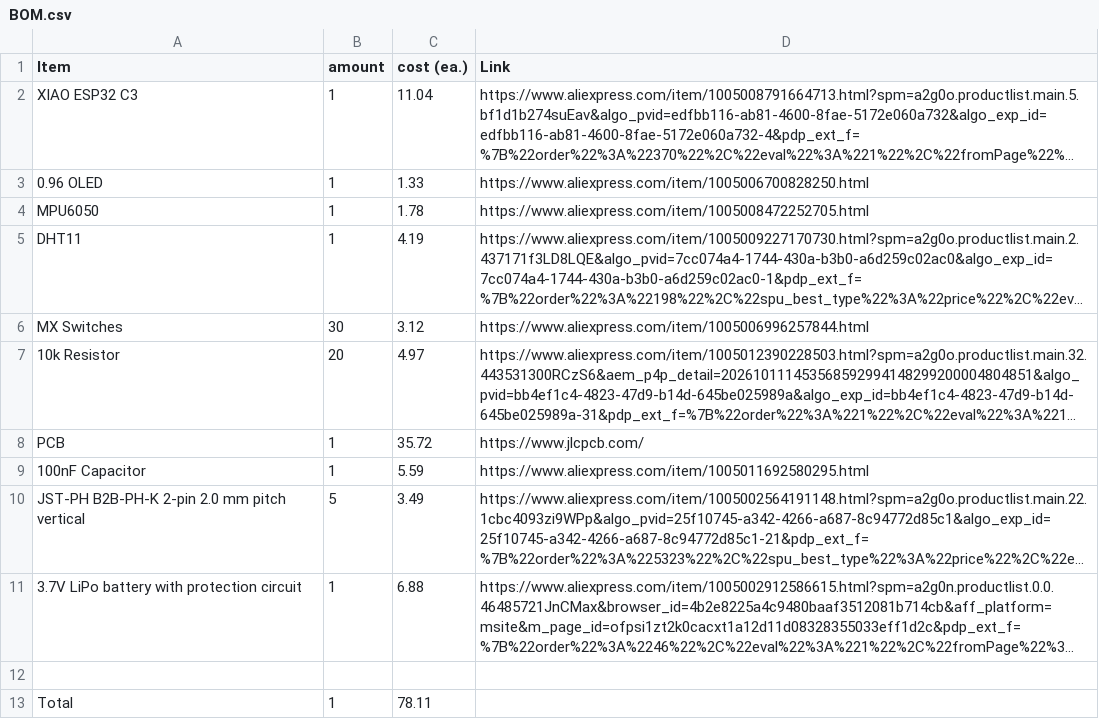
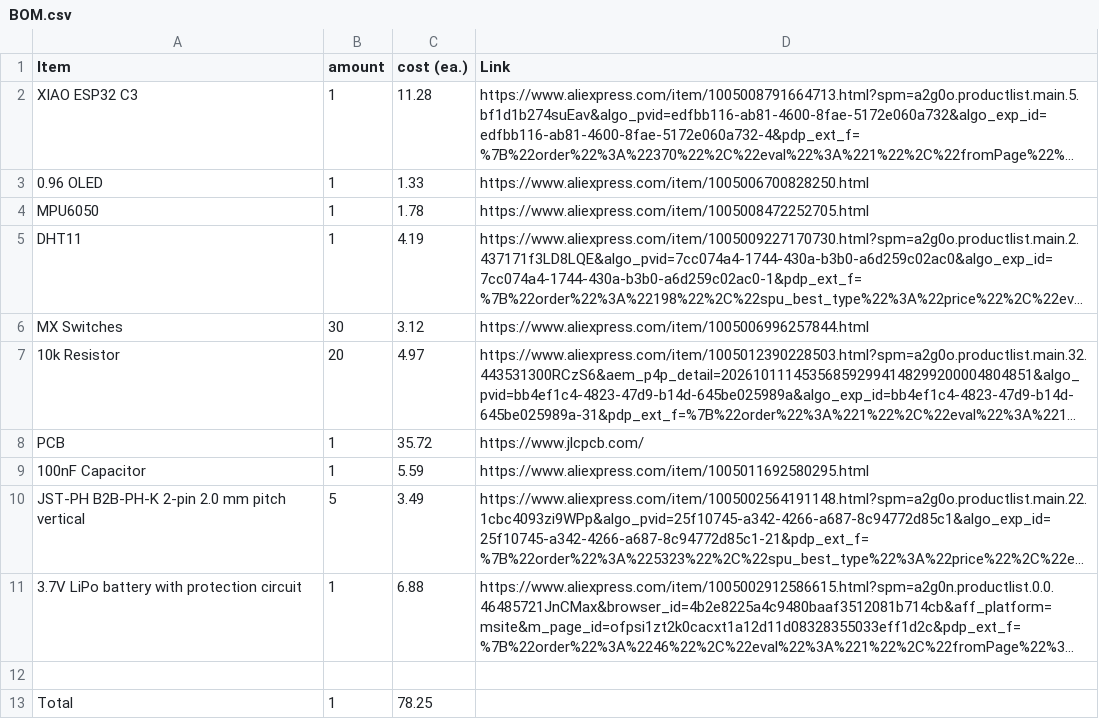
Before and after one commit to festy-ay/Starbie, a CSV file: Starbie by Festus/BOM.csv, drawn as a sheet; long unchanged cells end in …; the diff names each change by its address in the sheet, - before the commit and + after, or states it on an @@ line.

Commit message:
Update BOM.csv

```diff
--- a/Starbie by Festus/BOM.csv
+++ b/Starbie by Festus/BOM.csv
-C2 (cost (ea.)): 11.04
+C2 (cost (ea.)): 11.28
-C13 (cost (ea.)): 78.11
+C13 (cost (ea.)): 78.25
```
